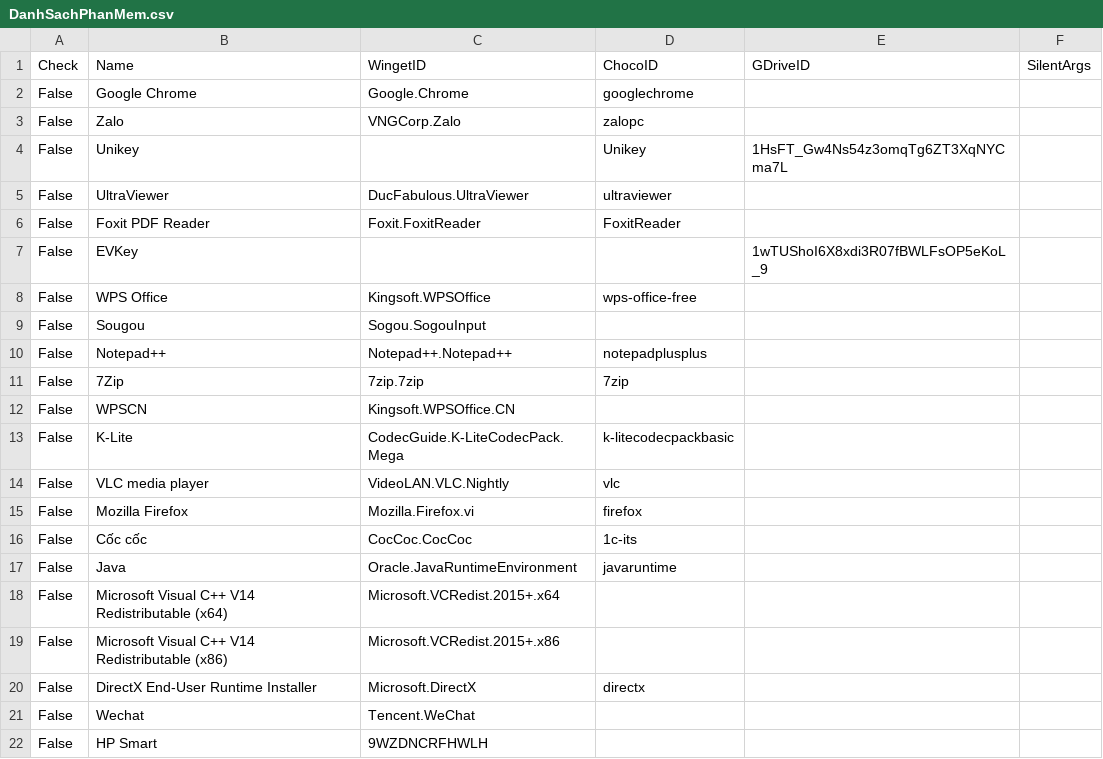
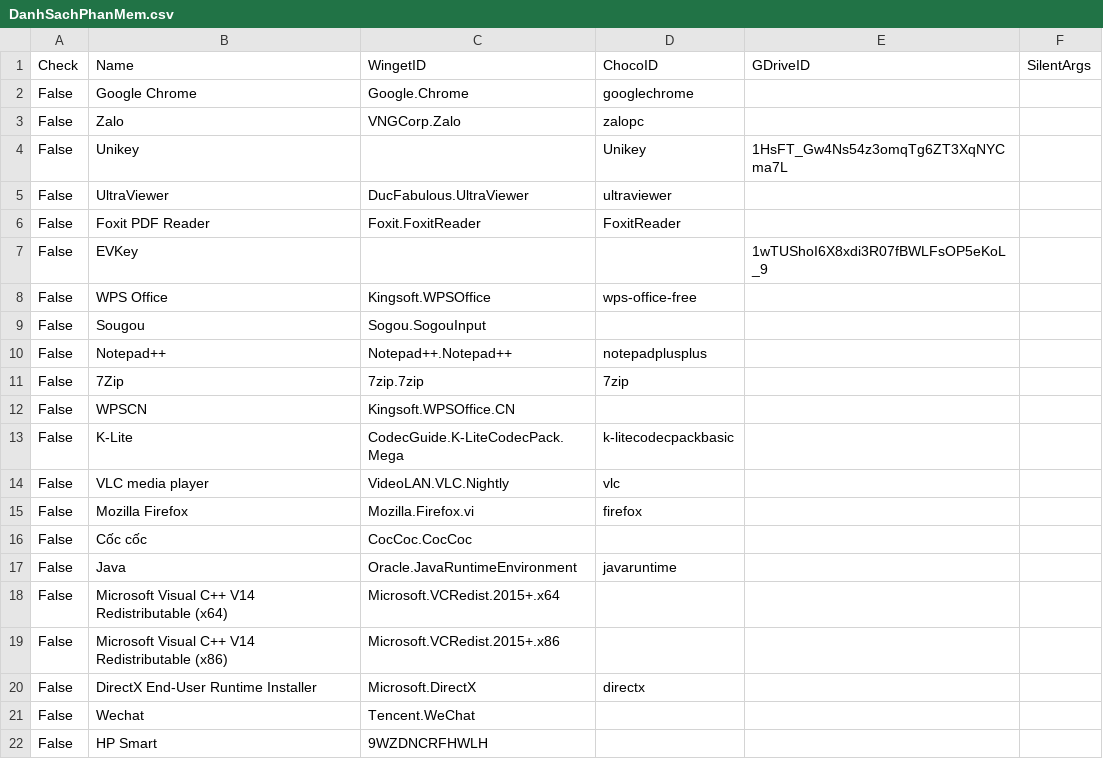
Before and after one commit to tuantran19912512/Windows-tool-box, a CSV file: DanhSachPhanMem.csv, drawn as a sheet.

Commit message:
VietToolbox Cloud Update (V119)

```diff
--- a/DanhSachPhanMem.csv
+++ b/DanhSachPhanMem.csv
@@ -15,3 +15,3 @@ False,VLC media player,VideoLAN.VLC.Nightly,vlc,,
 False,Mozilla Firefox,Mozilla.Firefox.vi,firefox,,
-False,Cốc cốc,CocCoc.CocCoc,1c-its,,
+False,Cốc cốc,CocCoc.CocCoc,,,
 False,Java,Oracle.JavaRuntimeEnvironment,javaruntime,,
```
